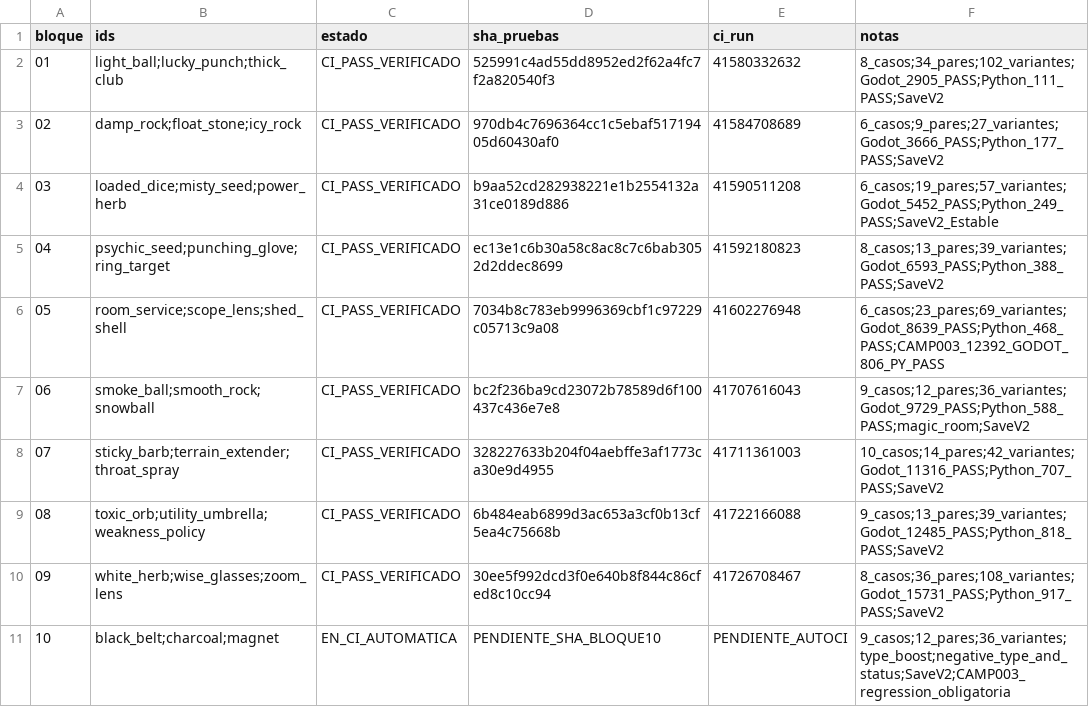
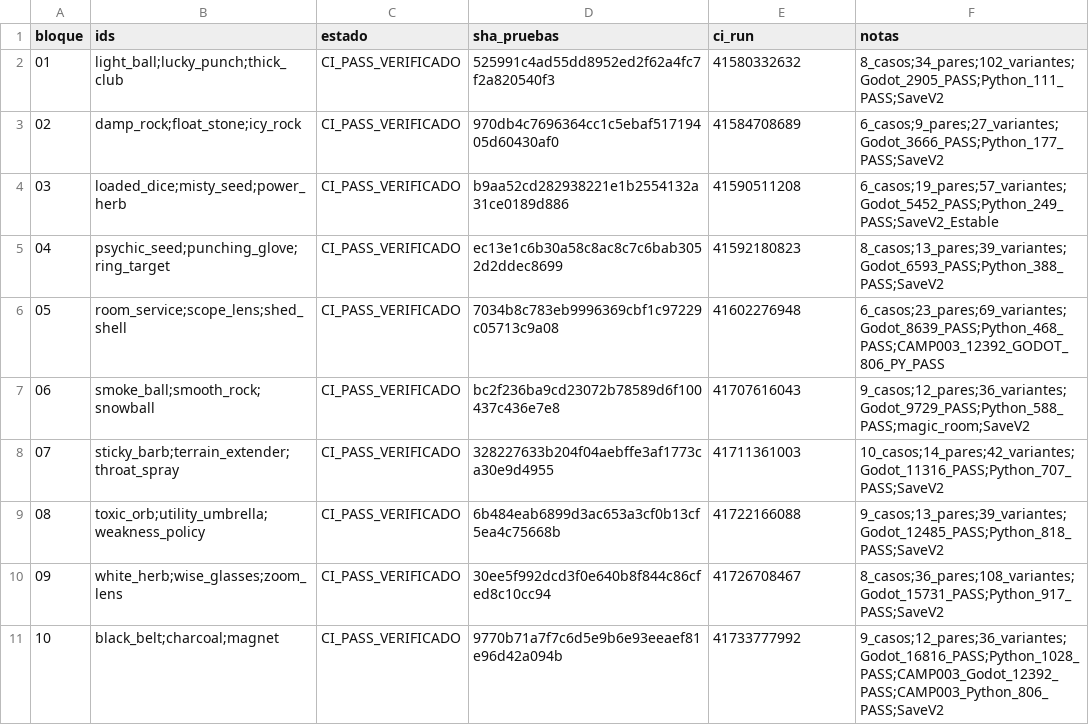
Before and after one commit to danielmariabardillo1412-creator/pokemon-calvo-, a CSV file: docs/coordination/items_parallel_v1/reports/W01/CAMP_004_PROGRESO.csv, drawn as a sheet.

Commit message:
docs(W01): certify CAMP004 final 16816 Godot 1028 Python and CAMP003 regression [skip ci]

```diff
--- a/docs/coordination/items_parallel_v1/reports/W01/CAMP_004_PROGRESO.csv
+++ b/docs/coordination/items_parallel_v1/reports/W01/CAMP_004_PROGRESO.csv
@@ -10,2 +10,2 @@ bloque,ids,estado,sha_pruebas,ci_run,notas
 09,"white_herb;wise_glasses;zoom_lens",CI_PASS_VERIFICADO,30ee5f992dcd3f0e640b8f844c86cfed8c10cc94,41726708467,8_casos;36_pares;108_variantes;Godot_15731_PASS;Python_917_PASS;SaveV2
-10,"black_belt;charcoal;magnet",EN_CI_AUTOMATICA,PENDIENTE_SHA_BLOQUE10,PENDIENTE_AUTOCI,9_casos;12_pares;36_variantes;type_boost;negative_type_and_status;SaveV2;CAMP003_regression_obligatoria
+10,"black_belt;charcoal;magnet",CI_PASS_VERIFICADO,9770b71a7f7c6d5e9b6e93eeaef81e96d42a094b,41733777992,9_casos;12_pares;36_variantes;Godot_16816_PASS;Python_1028_PASS;CAMP003_Godot_12392_PASS;CAMP003_Python_806_PASS;SaveV2
```
Also changed, not shown: 2 other files.
